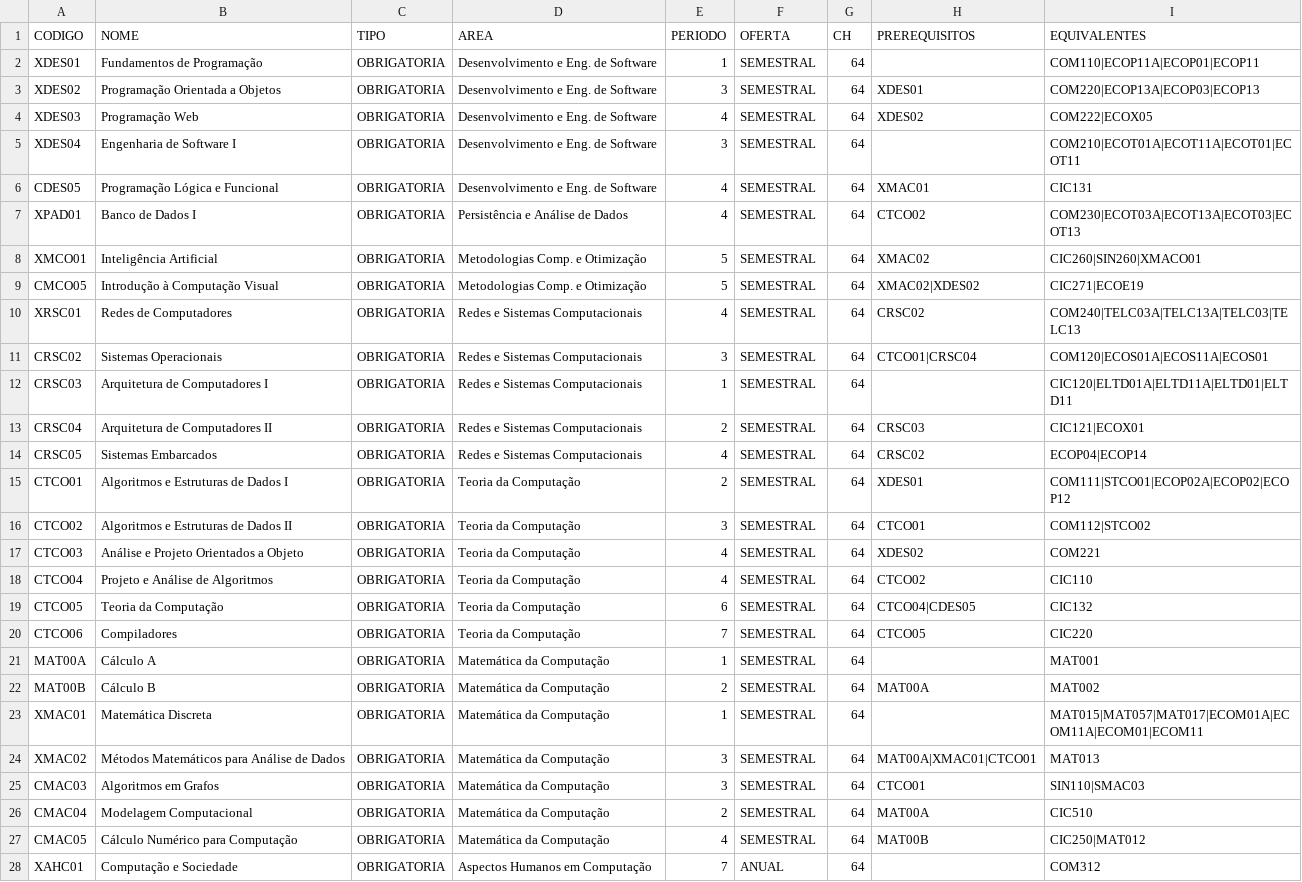
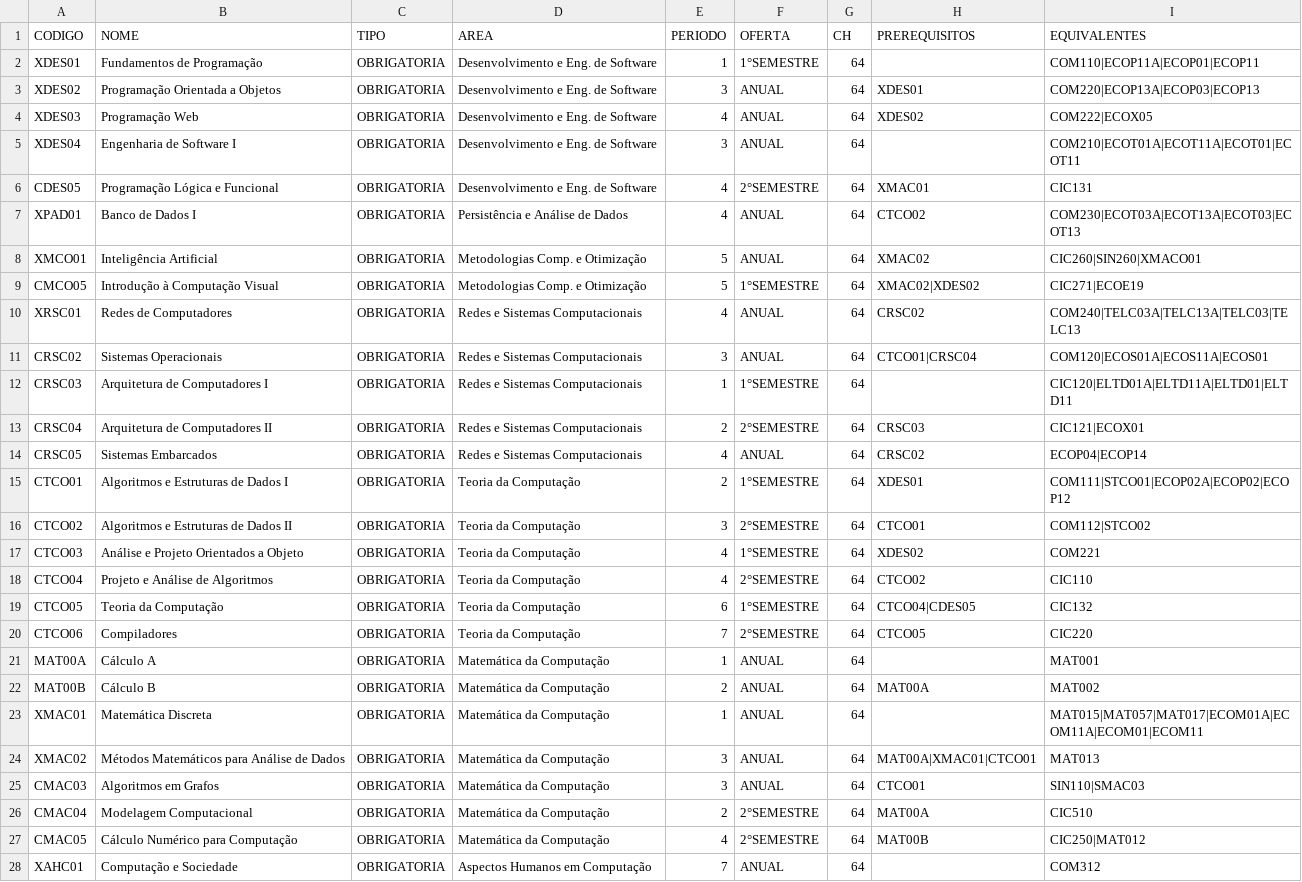
Before and after one commit to JoaoPedroGarciaTorezan/Trabalho-de-Grafos, a CSV file: curriculo_cco.csv, drawn as a sheet; only a part is shown; the diff covers the shown part only; the diff names each change by its address in the sheet, - before the commit and + after, or states it on an @@ line.

Commit message:
curriculo atualizado

```diff
--- a/curriculo_cco.csv
+++ b/curriculo_cco.csv
-F2 (OFERTA): SEMESTRAL
+F2 (OFERTA): 1°SEMESTRE
-F3:F5 (OFERTA): SEMESTRAL
+F3:F5 (OFERTA): ANUAL
-F6 (OFERTA): SEMESTRAL
+F6 (OFERTA): 2°SEMESTRE
-F7:F8 (OFERTA): SEMESTRAL
+F7:F8 (OFERTA): ANUAL
-F9 (OFERTA): SEMESTRAL
+F9 (OFERTA): 1°SEMESTRE
-F10:F11 (OFERTA): SEMESTRAL
+F10:F11 (OFERTA): ANUAL
-F12 (OFERTA): SEMESTRAL
+F12 (OFERTA): 1°SEMESTRE
-F13 (OFERTA): SEMESTRAL
+F13 (OFERTA): 2°SEMESTRE
-F14 (OFERTA): SEMESTRAL
+F14 (OFERTA): ANUAL
-F15 (OFERTA): SEMESTRAL
+F15 (OFERTA): 1°SEMESTRE
-F16 (OFERTA): SEMESTRAL
+F16 (OFERTA): 2°SEMESTRE
-F17 (OFERTA): SEMESTRAL
+F17 (OFERTA): 1°SEMESTRE
-F18 (OFERTA): SEMESTRAL
+F18 (OFERTA): 2°SEMESTRE
-F19 (OFERTA): SEMESTRAL
+F19 (OFERTA): 1°SEMESTRE
-F20 (OFERTA): SEMESTRAL
+F20 (OFERTA): 2°SEMESTRE
-F21:F25 (OFERTA): SEMESTRAL
+F21:F25 (OFERTA): ANUAL
-F26:F27 (OFERTA): SEMESTRAL
+F26:F27 (OFERTA): 2°SEMESTRE
```
Also changed, not shown: 50 edited cells elsewhere in this file, 1 other file.
